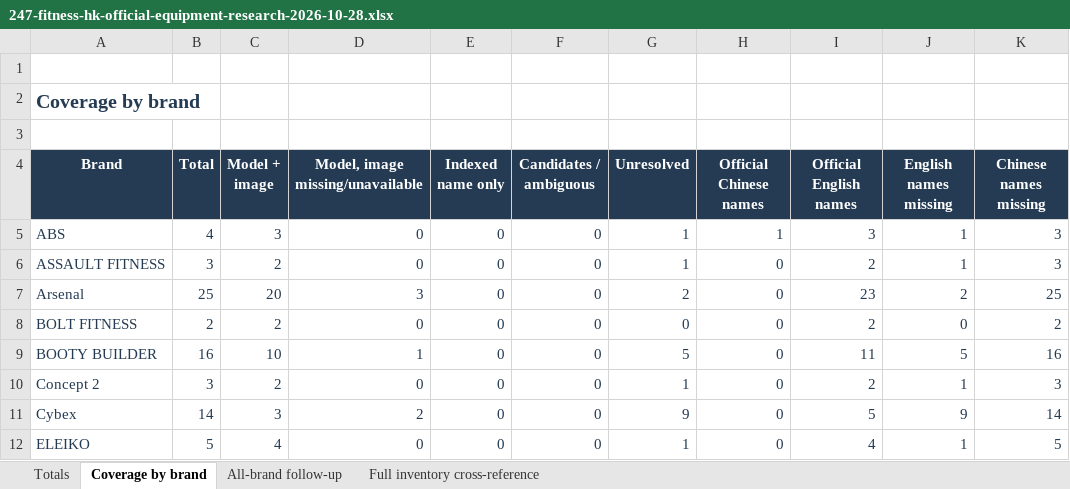
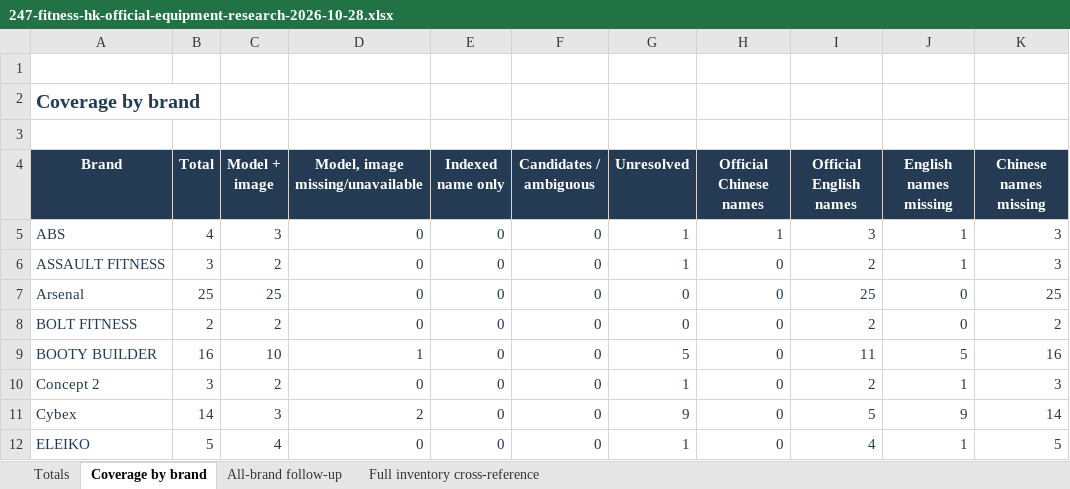
Before and after one commit to roden0609/gymory, an Excel workbook: docs/data/247-fitness-hk-official-equipment-research-2026-10-28.xlsx, sheet Coverage by brand, drawn as a sheet; only a part is shown; values as stored, in another font and other column widths than the file's, no borders; table styles not drawn; the diff names each change by its address in the sheet, - before the commit and + after, or states it on an @@ line.

Commit message:
fix(data): correct five Arsenal equipment names and official images
- Apply verified product references for IDs 1190, 1198, 1199, 1208 and 1294
- Replace incorrect FORGEX matches and preserve review history
- Regenerate Markdown and Excel reports
- Add regression coverage for corrections and eight-station configuration

```diff
--- a/docs/data/247-fitness-hk-official-equipment-research-2026-10-28.xlsx (sheet Coverage by brand)
+++ b/docs/data/247-fitness-hk-official-equipment-research-2026-10-28.xlsx (sheet Coverage by brand)
-C7 (Model + image): 20
+C7 (Model + image): 25
-D7 (Model, image missing/unavailable): 3
+D7 (Model, image missing/unavailable): 0
-G7 (Unresolved): 2
+G7 (Unresolved): 0
-I7 (Official English names): 23
+I7 (Official English names): 25
-J7 (English names missing): 2
+J7 (English names missing): 0
```
Also changed, not shown: sheet Full inventory cross-reference, sheet Totals, 4 other files.
